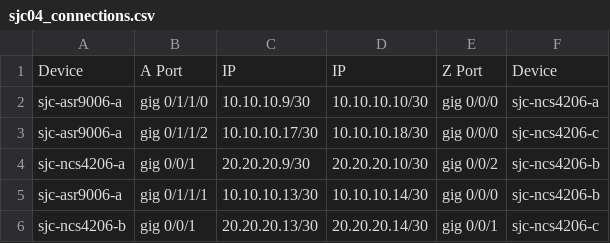
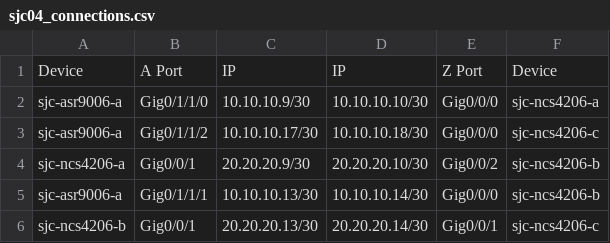
Before and after one commit to gve-sw/epnm, a CSV file: step 2/sjc04_connections.csv, drawn as a sheet.

```diff
--- a/step 2/sjc04_connections.csv
+++ b/step 2/sjc04_connections.csv
@@ -1,6 +1,6 @@
 Device,A Port,IP,IP,Z Port,Device
-sjc-asr9006-a,gig 0/1/1/0,10.10.10.9/30,10.10.10.10/30,gig 0/0/0,sjc-ncs4206-a
-sjc-asr9006-a,gig 0/1/1/2,10.10.10.17/30,10.10.10.18/30,gig 0/0/0,sjc-ncs4206-c
-sjc-ncs4206-a,gig 0/0/1,20.20.20.9/30,20.20.20.10/30,gig 0/0/2,sjc-ncs4206-b
-sjc-asr9006-a,gig 0/1/1/1,10.10.10.13/30,10.10.10.14/30,gig 0/0/0,sjc-ncs4206-b
-sjc-ncs4206-b,gig 0/0/1,20.20.20.13/30,20.20.20.14/30,gig 0/0/1,sjc-ncs4206-c
+sjc-asr9006-a,Gig0/1/1/0,10.10.10.9/30,10.10.10.10/30,Gig0/0/0,sjc-ncs4206-a
+sjc-asr9006-a,Gig0/1/1/2,10.10.10.17/30,10.10.10.18/30,Gig0/0/0,sjc-ncs4206-c
+sjc-ncs4206-a,Gig0/0/1,20.20.20.9/30,20.20.20.10/30,Gig0/0/2,sjc-ncs4206-b
+sjc-asr9006-a,Gig0/1/1/1,10.10.10.13/30,10.10.10.14/30,Gig0/0/0,sjc-ncs4206-b
+sjc-ncs4206-b,Gig0/0/1,20.20.20.13/30,20.20.20.14/30,Gig0/0/1,sjc-ncs4206-c
```
Also changed, not shown: 3 other files.
